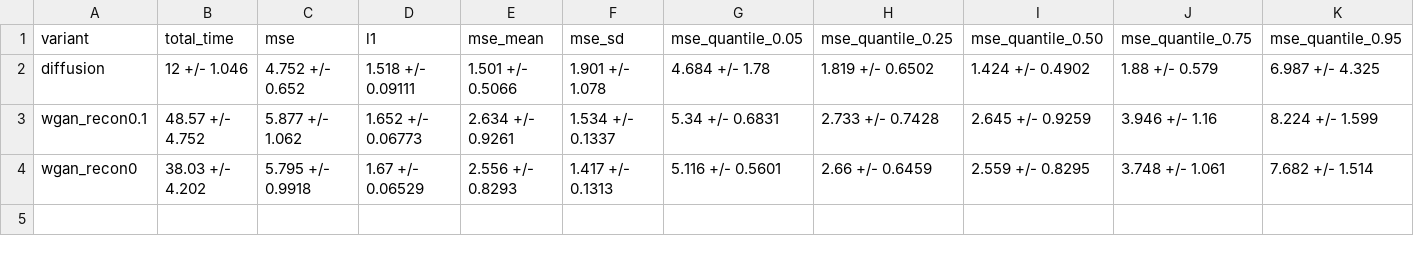
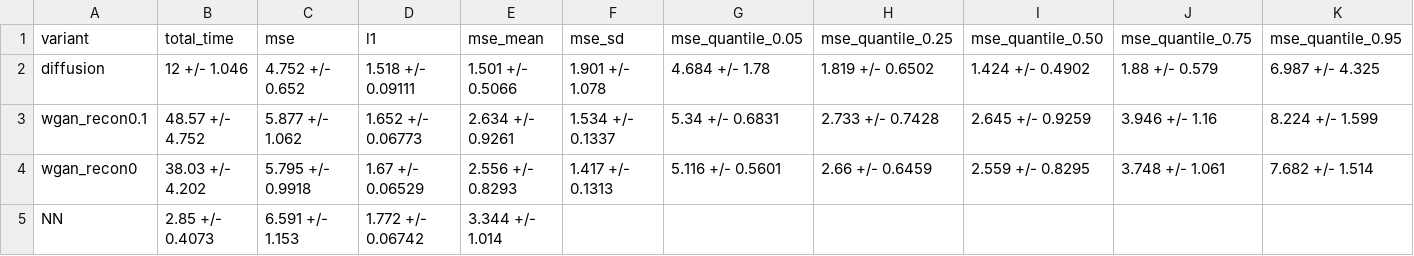
Before and after one commit to az2296/prelim, a CSV file: m1m2/comparison_m1xdim100.csv, drawn as a sheet; the diff names each change by its address in the sheet, - before the commit and + after, or states it on an @@ line.

```diff
--- a/m1m2/comparison_m1xdim100.csv
+++ b/m1m2/comparison_m1xdim100.csv
+row 5: NN | 2.85 +/- 0.4073 | 6.591 +/- 1.153 | 1.772 +/- 0.06742 | 3.344 +/- 1.014
```
Also changed, not shown: m1m2/comparison_m1.csv, m1m2/comparison_m2.csv, 16 other files.
